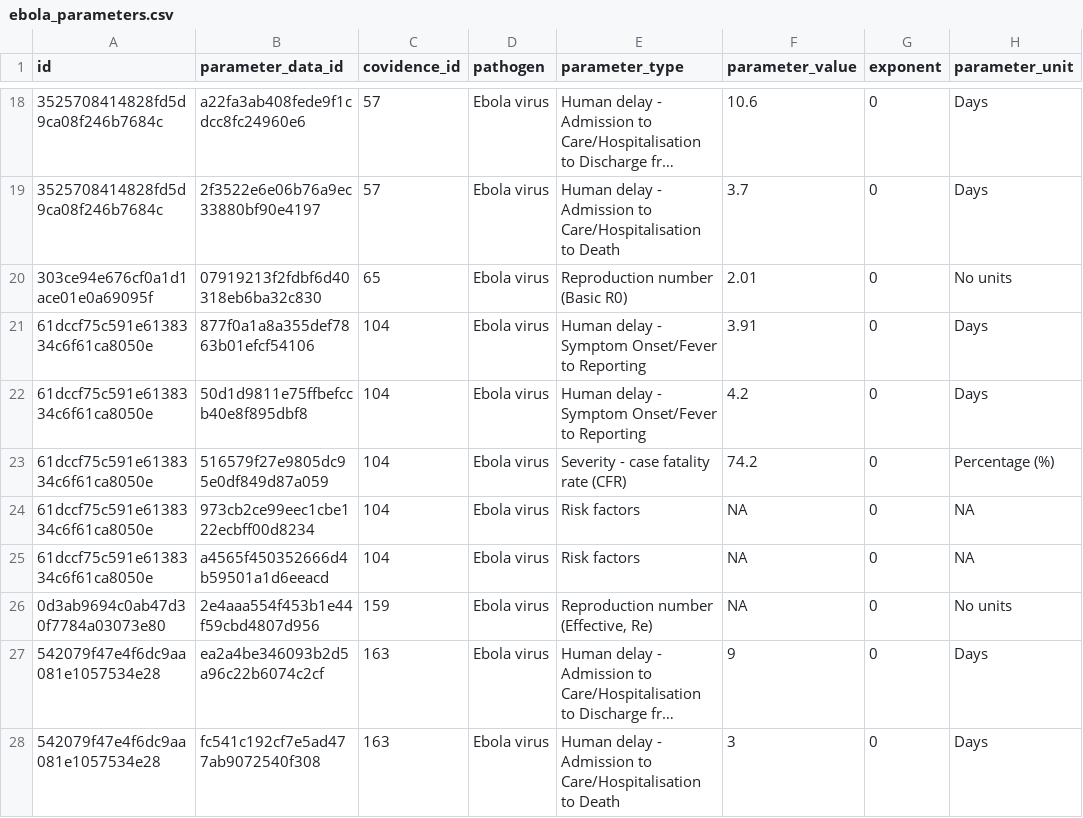
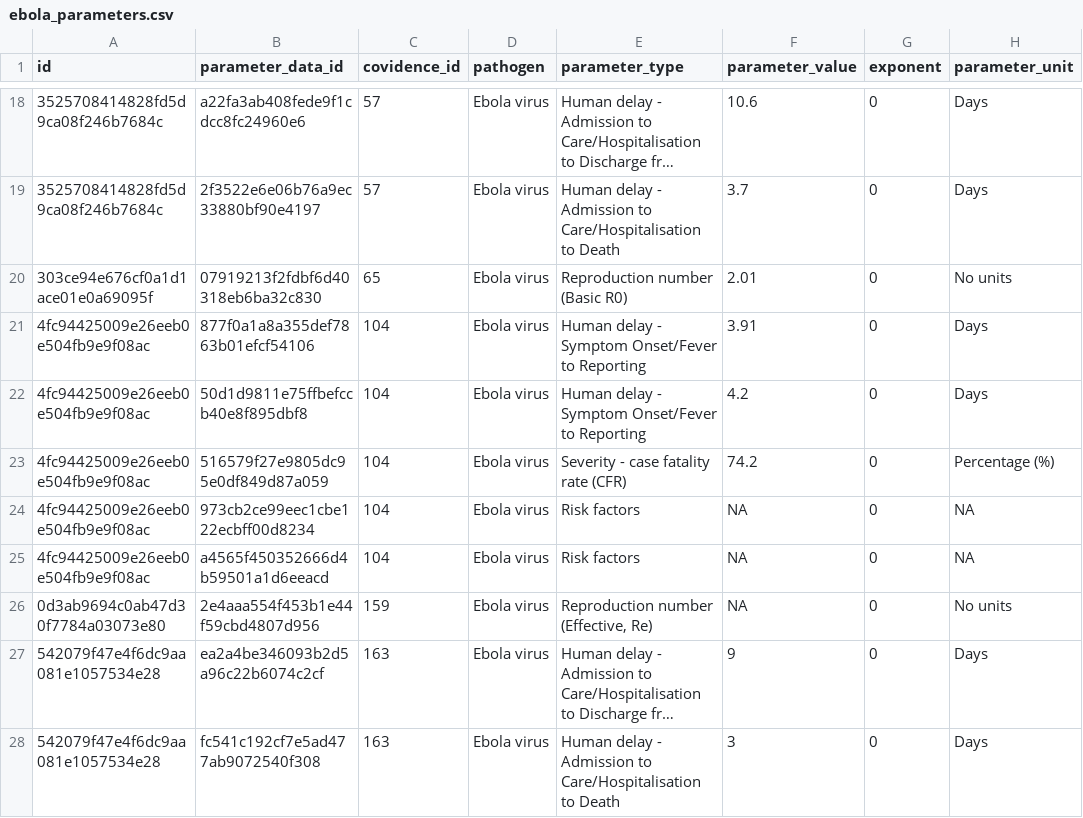
Before and after one commit to mrc-ide/epireview, a CSV file: inst/extdata/ebola_parameters.csv, drawn as a sheet; only a part is shown, gaps mark what is left out; long unchanged cells end in …; the diff covers the shown part only; the diff names each change by its address in the sheet, - before the commit and + after, or states it on an @@ line.

```diff
--- a/inst/extdata/ebola_parameters.csv
+++ b/inst/extdata/ebola_parameters.csv
-A21:A25 (id): 61dccf75c591e6138334c6f61ca8050e
+A21:A25 (id): 4fc94425009e26eeb0e504fb9e9f08ac
```
Also changed, not shown: 63 edited cells elsewhere in this file, 1 other file.
